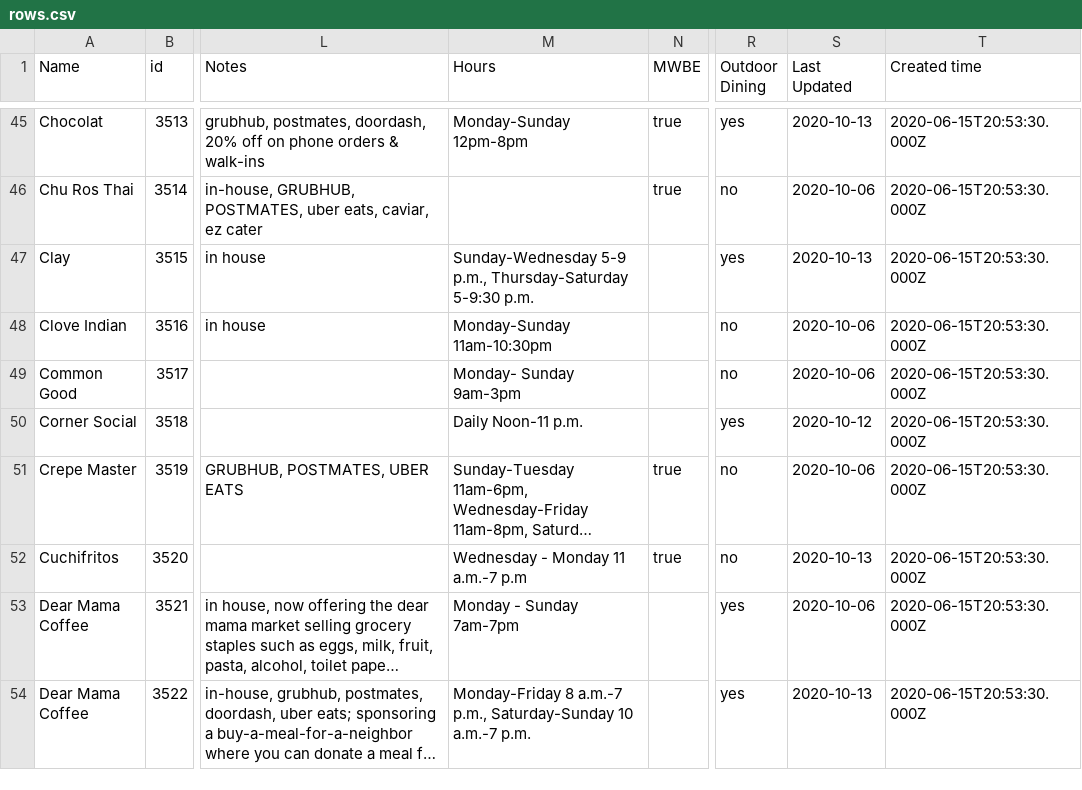
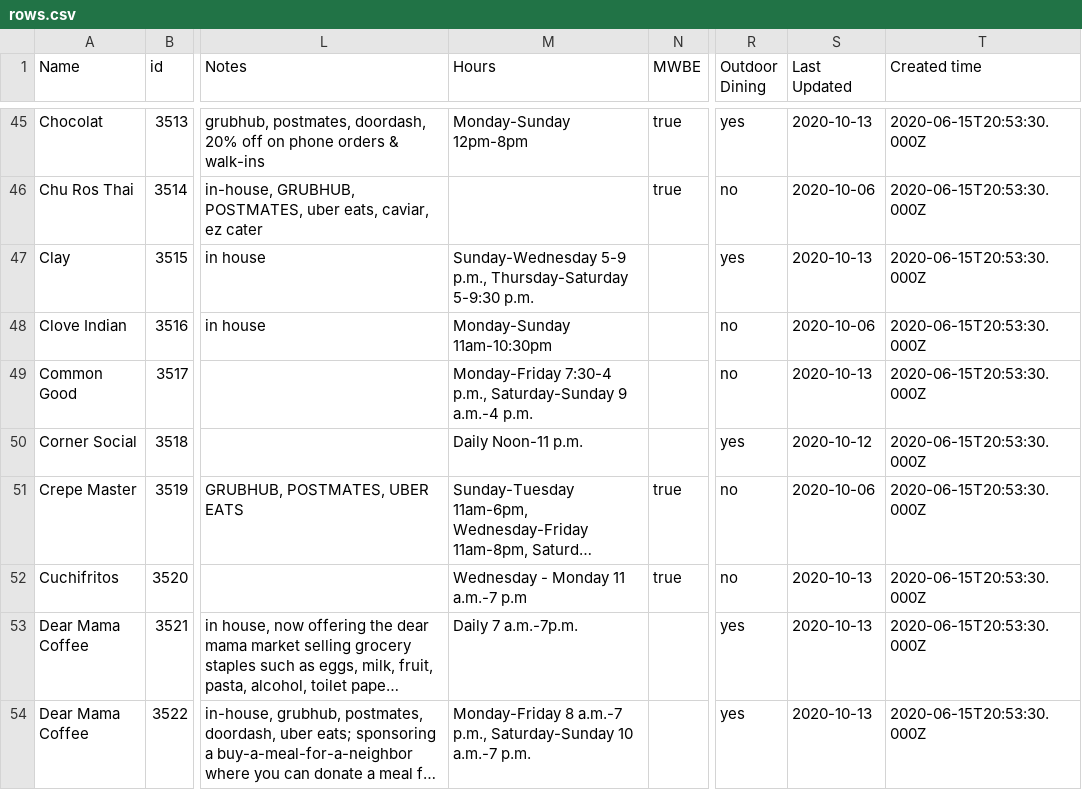
Before and after one commit to zhik/whos-open-uptowngrandcentral, a CSV file: data/rows.csv, drawn as a sheet; only a part is shown, gaps mark what is left out; long unchanged cells end in …; the diff covers the shown part only; the diff names each change by its address in the sheet, - before the commit and + after, or states it on an @@ line.

Commit message:
Update rows.csv

```diff
--- a/data/rows.csv
+++ b/data/rows.csv
-M49 (Hours): Monday- Sunday 9am-3pm
+M49 (Hours): Monday-Friday 7:30-4 p.m., Saturday-Sunday 9 a.m.-4 p.m.
-S49 (Last Updated): 2020-10-06
+S49 (Last Updated): 2020-10-13
-M53 (Hours): Monday - Sunday 7am-7pm
+M53 (Hours): Daily 7 a.m.-7p.m.
-S53 (Last Updated): 2020-10-06
+S53 (Last Updated): 2020-10-13
```
Also changed, not shown: 29 edited cells elsewhere in this file.
